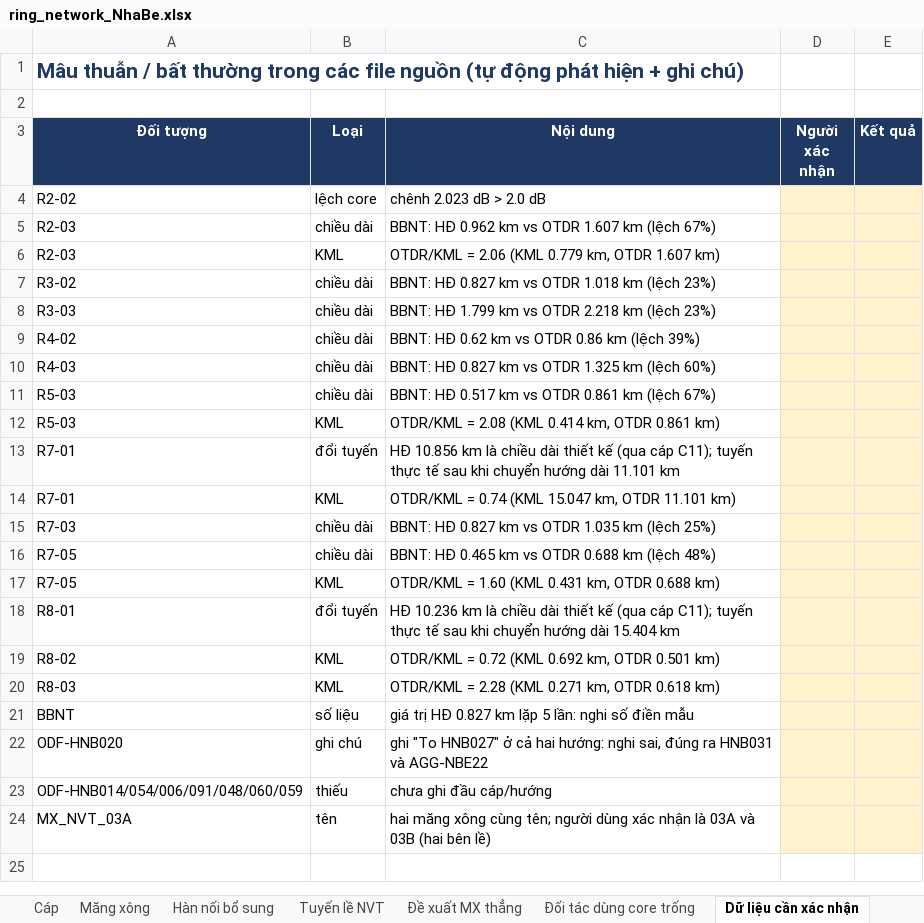
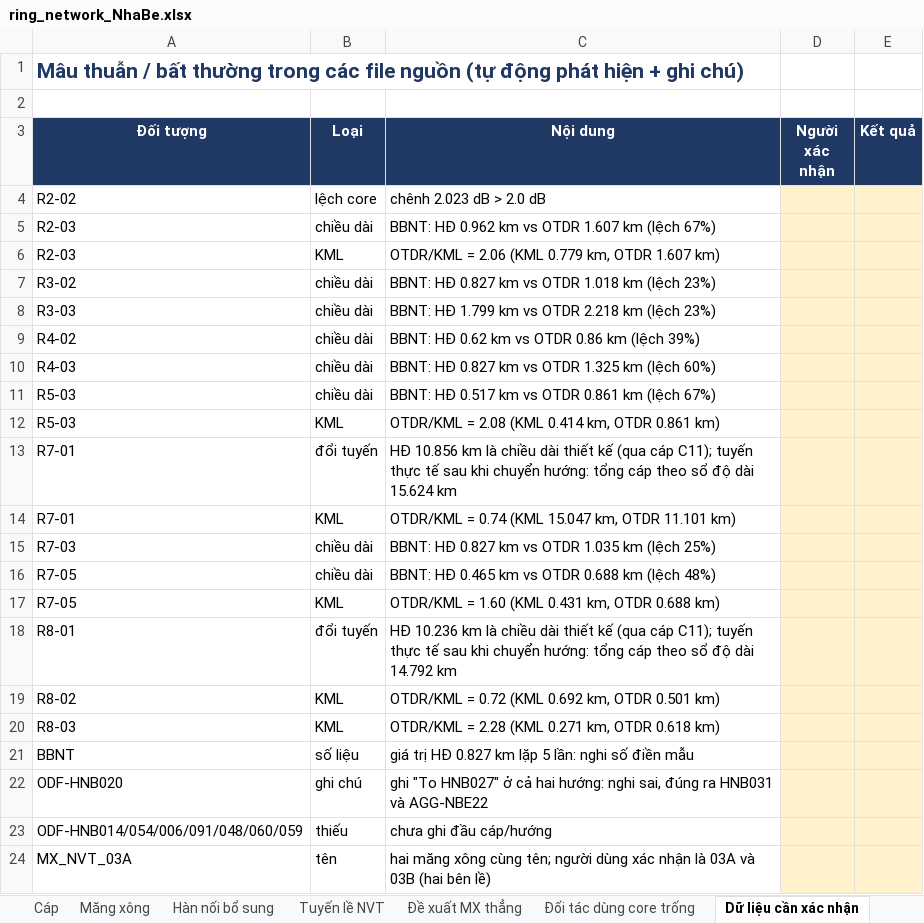
Before and after one commit to hovukimchi-spec/test-ai, an Excel workbook: ring-network/ring_network_NhaBe.xlsx, sheet Dữ liệu cần xác nhận, drawn as a sheet; values as stored, in another font and other column widths than the file's, no borders; the diff names each change by its address in the sheet, - before the commit and + after, or states it on an @@ line.

```diff
--- a/ring-network/ring_network_NhaBe.xlsx (sheet Dữ liệu cần xác nhận)
+++ b/ring-network/ring_network_NhaBe.xlsx (sheet Dữ liệu cần xác nhận)
-C13 (Nội dung): …khi chuyển hướng dài 11.101 km
+C13 (Nội dung): …khi chuyển hướng: tổng cáp theo sổ độ dài 15.624 km
-C18 (Nội dung): …khi chuyển hướng dài 15.404 km
+C18 (Nội dung): …khi chuyển hướng: tổng cáp theo sổ độ dài 14.792 km
```
Also changed, not shown: 4 other files.
